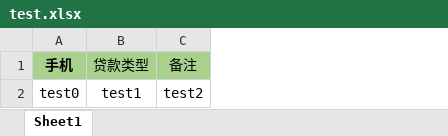
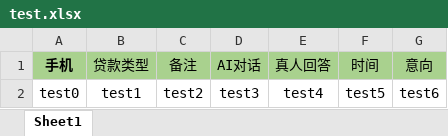
Before and after one commit to Gemini2035/Spider, an Excel workbook: Input/test.xlsx, sheet Sheet1, drawn as a sheet; values as stored, in another font and other column widths than the file's, no borders; conditional formats not drawn; the diff names each change by its address in the sheet, - before the commit and + after, or states it on an @@ line.

```diff
--- a/Input/test.xlsx (sheet Sheet1)
+++ b/Input/test.xlsx (sheet Sheet1)
+column D (AI对话), row 2: test3
+column E (真人回答), row 2: test4
+column F (时间), row 2: test5
+column G (意向), row 2: test6
```
Also changed, not shown: 21 other files.
